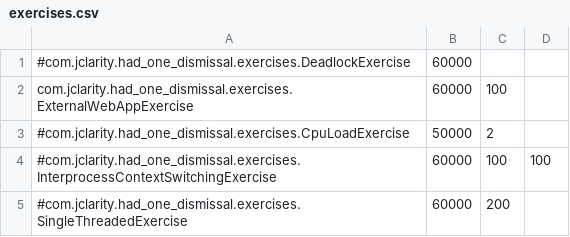
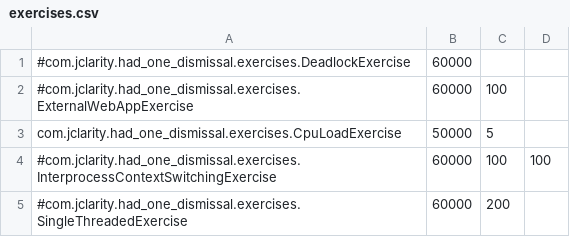
Before and after one commit to perfug/slow-crud-app, a CSV file: sca-test-harness/src/main/resources/exercises.csv, drawn as a sheet.

```diff
--- a/sca-test-harness/src/main/resources/exercises.csv
+++ b/sca-test-harness/src/main/resources/exercises.csv
@@ -1,4 +1,4 @@
 #com.jclarity.had_one_dismissal.exercises.DeadlockExercise,60000
-com.jclarity.had_one_dismissal.exercises.ExternalWebAppExercise,60000,100
-#com.jclarity.had_one_dismissal.exercises.CpuLoadExercise,50000,2
+#com.jclarity.had_one_dismissal.exercises.ExternalWebAppExercise,60000,100
+com.jclarity.had_one_dismissal.exercises.CpuLoadExercise,50000,5
 #com.jclarity.had_one_dismissal.exercises.InterprocessContextSwitchingExercise,60000,100,100
```
Also changed, not shown: 5 other files.
